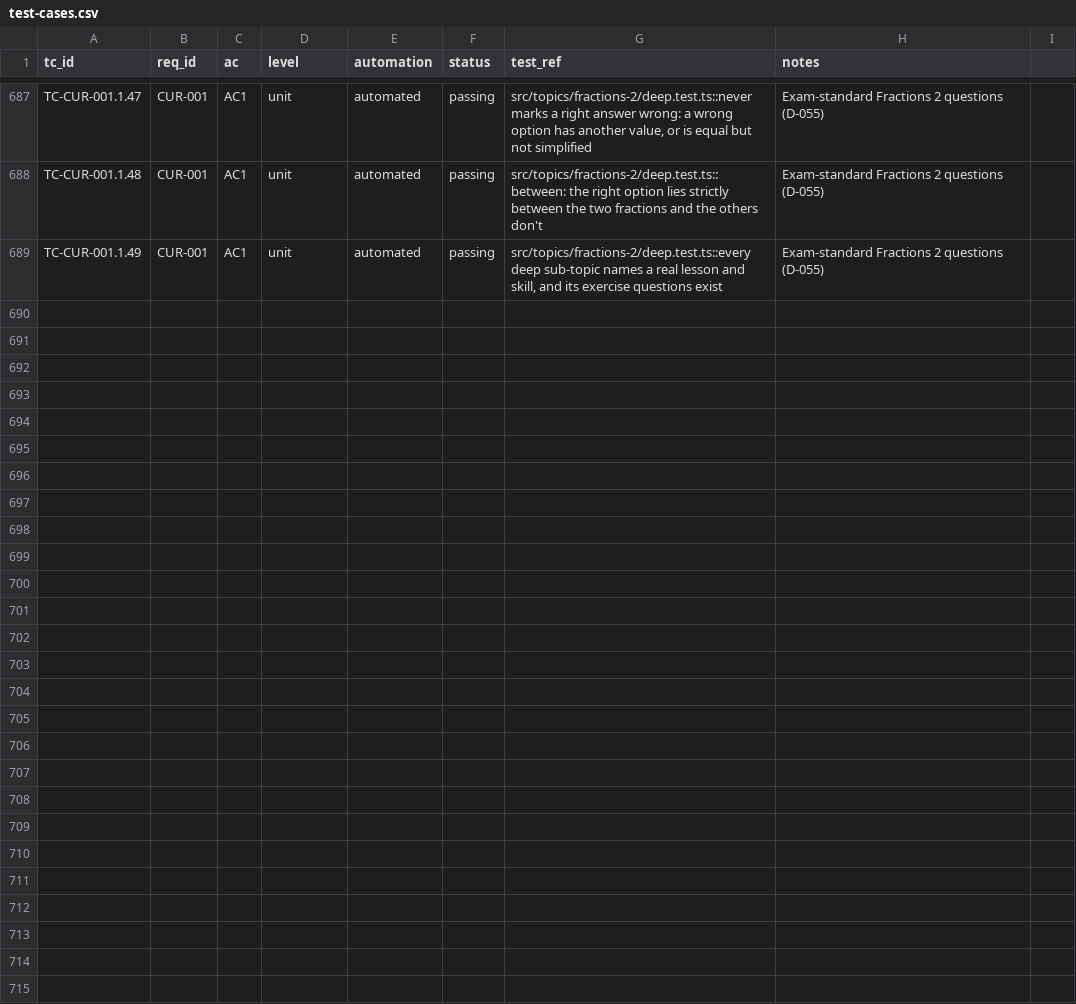
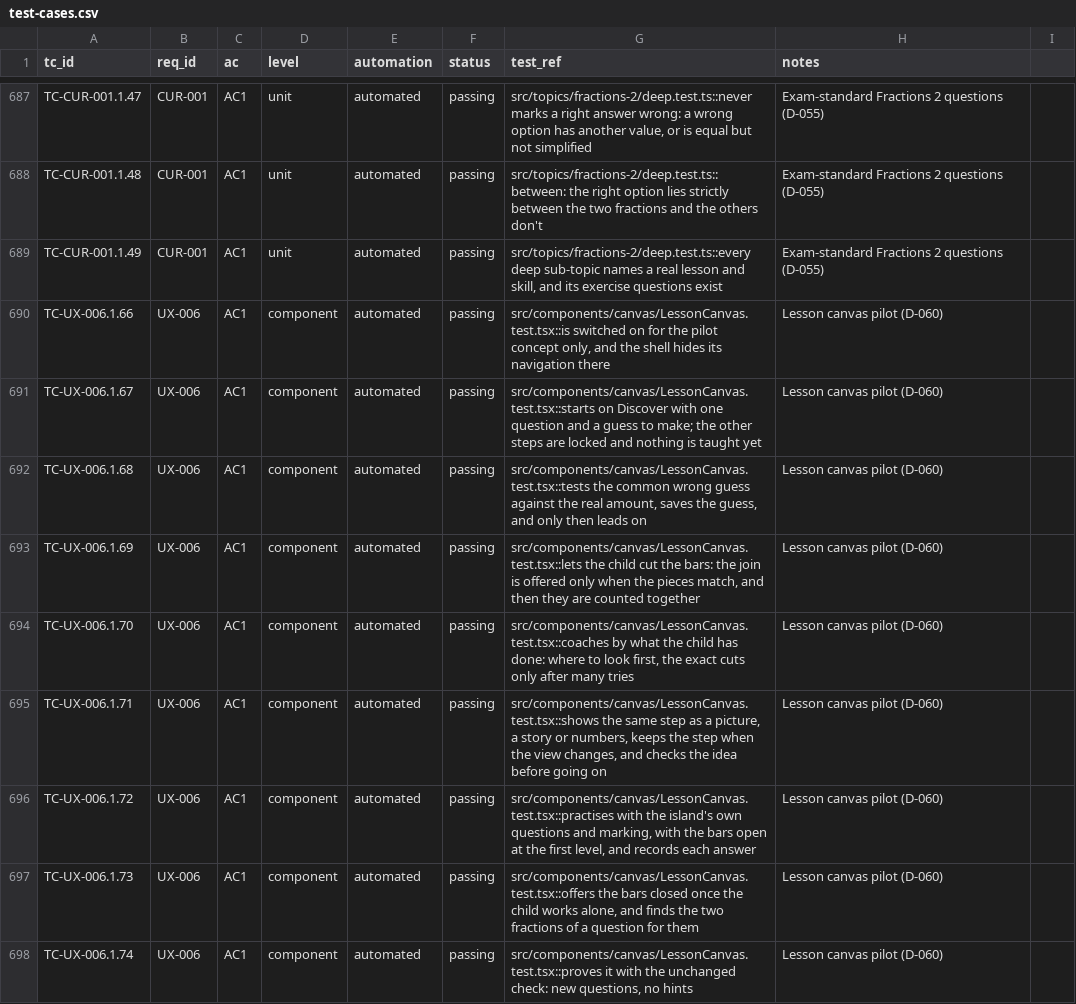
Before and after one commit to selladurairajan32-cpu/kitemaths, a CSV file: docs/product/traceability/test-cases.csv, drawn as a sheet; only a part is shown, gaps mark what is left out; the diff covers the shown part only; the diff names each change by its address in the sheet, - before the commit and + after, or states it on an @@ line.

```diff
--- a/docs/product/traceability/test-cases.csv
+++ b/docs/product/traceability/test-cases.csv
+row 690: TC-UX-006.1.66 | UX-006 | AC1 | component | automated | passing | src/components/canvas/LessonCanvas.test.tsx::is switched on for the pilot concept only, and the shell hides its navigation there | Lesson canvas pilot (D-060)
+row 691: TC-UX-006.1.67 | UX-006 | AC1 | component | automated | passing | src/components/canvas/LessonCanvas.test.tsx::starts on Discover with one question and a guess to make; the other steps are locked and nothing is taught yet | Lesson canvas pilot (D-060)
+row 692: TC-UX-006.1.68 | UX-006 | AC1 | component | automated | passing | src/components/canvas/LessonCanvas.test.tsx::tests the common wrong guess against the real amount, saves the guess, and only then leads on | Lesson canvas pilot (D-060)
+row 693: TC-UX-006.1.69 | UX-006 | AC1 | component | automated | passing | src/components/canvas/LessonCanvas.test.tsx::lets the child cut the bars: the join is offered only when the pieces match, and then they are counted together | Lesson canvas pilot (D-060)
+row 694: TC-UX-006.1.70 | UX-006 | AC1 | component | automated | passing | src/components/canvas/LessonCanvas.test.tsx::coaches by what the child has done: where to look first, the exact cuts only after many tries | Lesson canvas pilot (D-060)
+row 695: TC-UX-006.1.71 | UX-006 | AC1 | component | automated | passing | src/components/canvas/LessonCanvas.test.tsx::shows the same step as a picture, a story or numbers, keeps the step when the view changes, and checks the idea before going on | Lesson canvas pilot (D-060)
+row 696: TC-UX-006.1.72 | UX-006 | AC1 | component | automated | passing | src/components/canvas/LessonCanvas.test.tsx::practises with the island's own questions and marking, with the bars open at the first level, and records each answer | Lesson canvas pilot (D-060)
+row 697: TC-UX-006.1.73 | UX-006 | AC1 | component | automated | passing | src/components/canvas/LessonCanvas.test.tsx::offers the bars closed once the child works alone, and finds the two fractions of a question for them | Lesson canvas pilot (D-060)
+row 698: TC-UX-006.1.74 | UX-006 | AC1 | component | automated | passing | src/components/canvas/LessonCanvas.test.tsx::proves it with the unchanged check: new questions, no hints | Lesson canvas pilot (D-060)
```
Also changed, not shown: 8 added rows elsewhere in this file, 14 other files.
